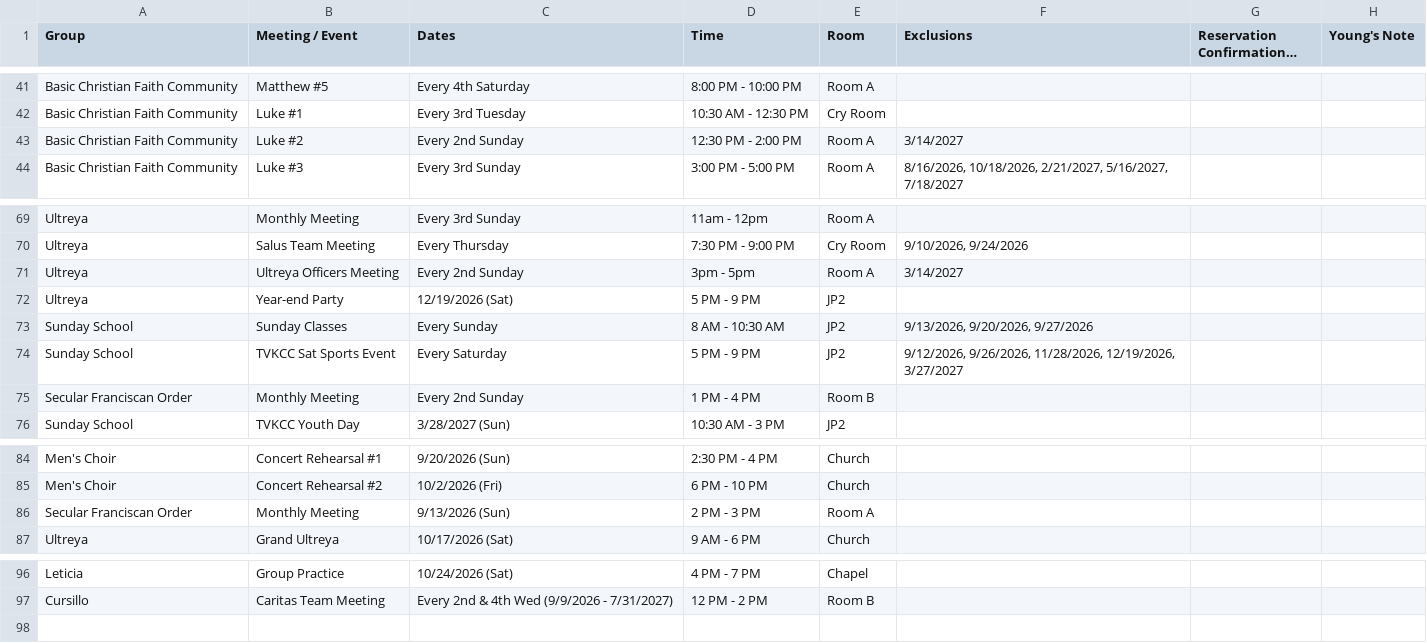
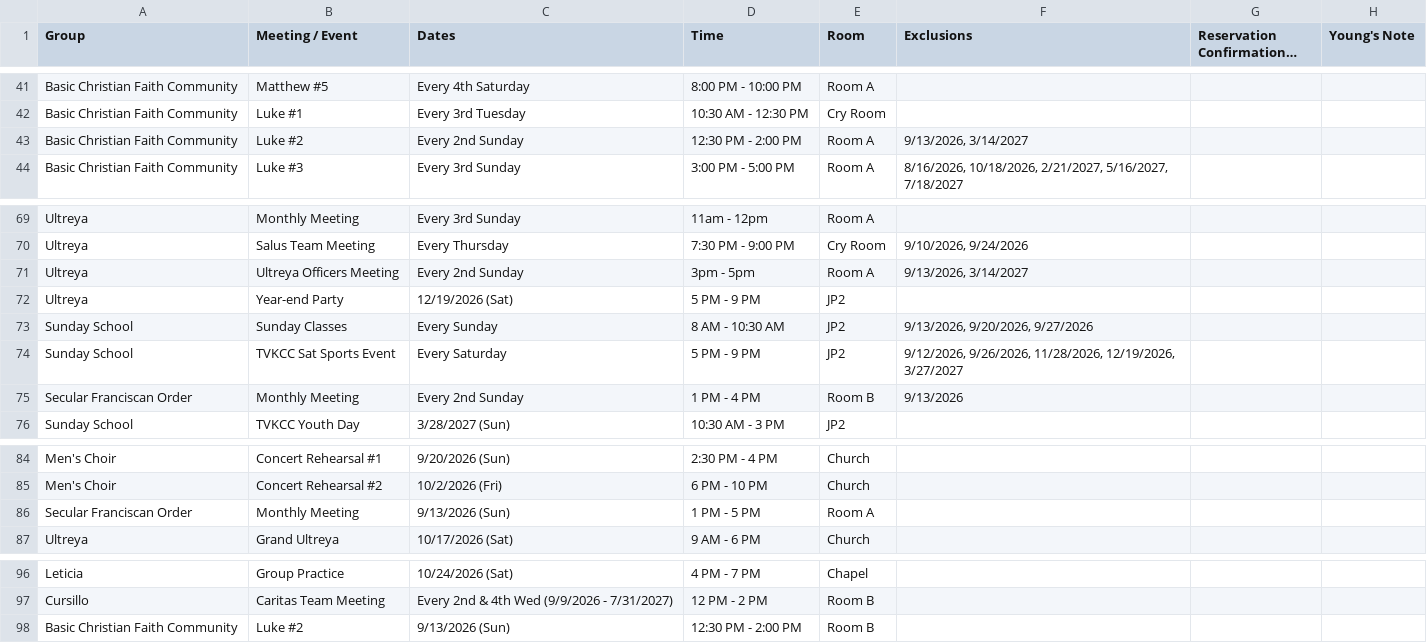
Before and after one commit to youngkjoo/ses-schedule, a CSV file: sheet_2026_2027.csv, drawn as a sheet; only a part is shown, gaps mark what is left out; long unchanged cells end in ….

Commit message:
Swap rooms on 9/13: SFO to Room A (1-5 PM) and Luke #2 to Room B (12:30-2 PM), exclude Ultreya Officers

```diff
--- a/sheet_2026_2027.csv
+++ b/sheet_2026_2027.csv
@@ -54,3 +54,3 @@ Basic Christian Faith Community,Matthew #5,Every 4th Saturday,8:00 PM - 10:00 PM
 Basic Christian Faith Community,Luke #1,Every 3rd Tuesday,10:30 AM - 12:30 PM,Cry Room,,,,
-Basic Christian Faith Community,Luke #2,Every 2nd Sunday,12:30 PM - 2:00 PM,Room A,3/14/2027,,,
+Basic Christian Faith Community,Luke #2,Every 2nd Sunday,12:30 PM - 2:00 PM,Room A,"9/13/2026, 3/14/2027",,,
 Basic Christian Faith Community,Luke #3,Every 3rd Sunday,3:00 PM - 5:00 PM,Room A,"8/16/2026, 10/18/2026, 2/21/2027, 5/16/2027, 7/18/2027",,,
@@ -82,3 +82,3 @@ Ultreya,Monthly Meeting,Every 3rd Sunday,11am - 12pm,Room A,,,,
 Ultreya,Salus Team Meeting,Every Thursday,7:30 PM - 9:00 PM,Cry Room,"9/10/2026, 9/24/2026",,,
-Ultreya,Ultreya Officers Meeting,Every 2nd Sunday,3pm - 5pm,Room A,3/14/2027,,,
+Ultreya,Ultreya Officers Meeting,Every 2nd Sunday,3pm - 5pm,Room A,"9/13/2026, 3/14/2027",,,
 Ultreya,Year-end Party,12/19/2026 (Sat),5 PM - 9 PM,JP2,,,,
@@ -86,3 +86,3 @@ Sunday School,Sunday Classes,Every Sunday,8 AM - 10:30 AM,JP2,"9/13/2026, 9/20/2
 Sunday School,TVKCC Sat Sports Event,Every Saturday,5 PM - 9 PM,JP2,"9/12/2026, 9/26/2026, 11/28/2026, 12/19/2026, 3/27/2027",,,
-Secular Franciscan Order,Monthly Meeting,Every 2nd Sunday,1 PM - 4 PM,Room B,,,,
+Secular Franciscan Order,Monthly Meeting,Every 2nd Sunday,1 PM - 4 PM,Room B,9/13/2026,,,
 Sunday School,TVKCC Youth Day,3/28/2027 (Sun),10:30 AM - 3 PM,JP2,,,,
@@ -97,3 +97,3 @@ Men's Choir,Concert Rehearsal #1,9/20/2026 (Sun),2:30 PM - 4 PM,Church,,,,
 Men's Choir,Concert Rehearsal #2,10/2/2026 (Fri),6 PM - 10 PM,Church,,,,
-Secular Franciscan Order,Monthly Meeting,9/13/2026 (Sun),2 PM - 3 PM,Room A,,,,
+Secular Franciscan Order,Monthly Meeting,9/13/2026 (Sun),1 PM - 5 PM,Room A,,,,
 Ultreya,Grand Ultreya,10/17/2026 (Sat),9 AM - 6 PM,Church,,,,
@@ -109 +109,2 @@ Leticia,Group Practice,10/24/2026 (Sat),4 PM - 7 PM,Chapel,,,,
 Cursillo,Caritas Team Meeting,Every 2nd & 4th Wed (9/9/2026 - 7/31/2027),12 PM - 2 PM,Room B,,,,
+Basic Christian Faith Community,Luke #2,9/13/2026 (Sun),12:30 PM - 2:00 PM,Room B,,,,
```
Also changed, not shown: 1 other file.
